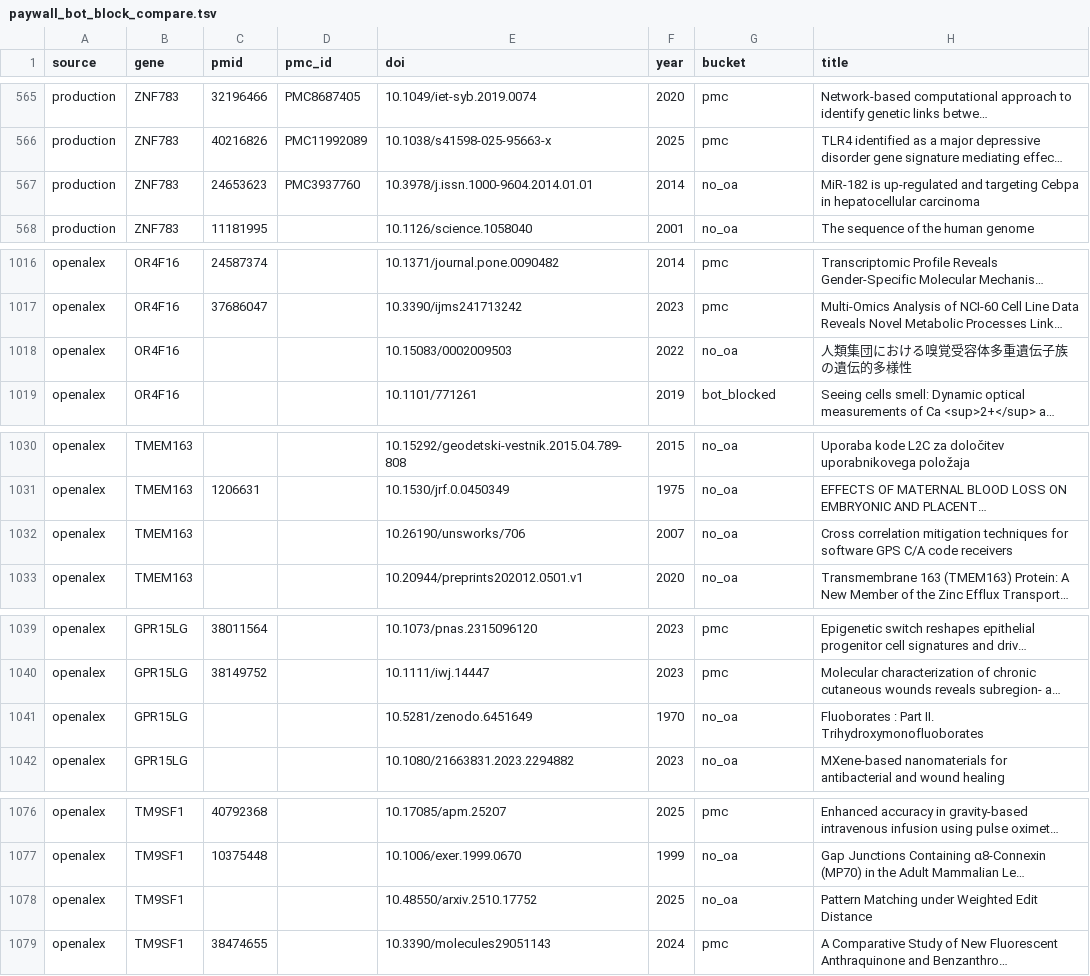
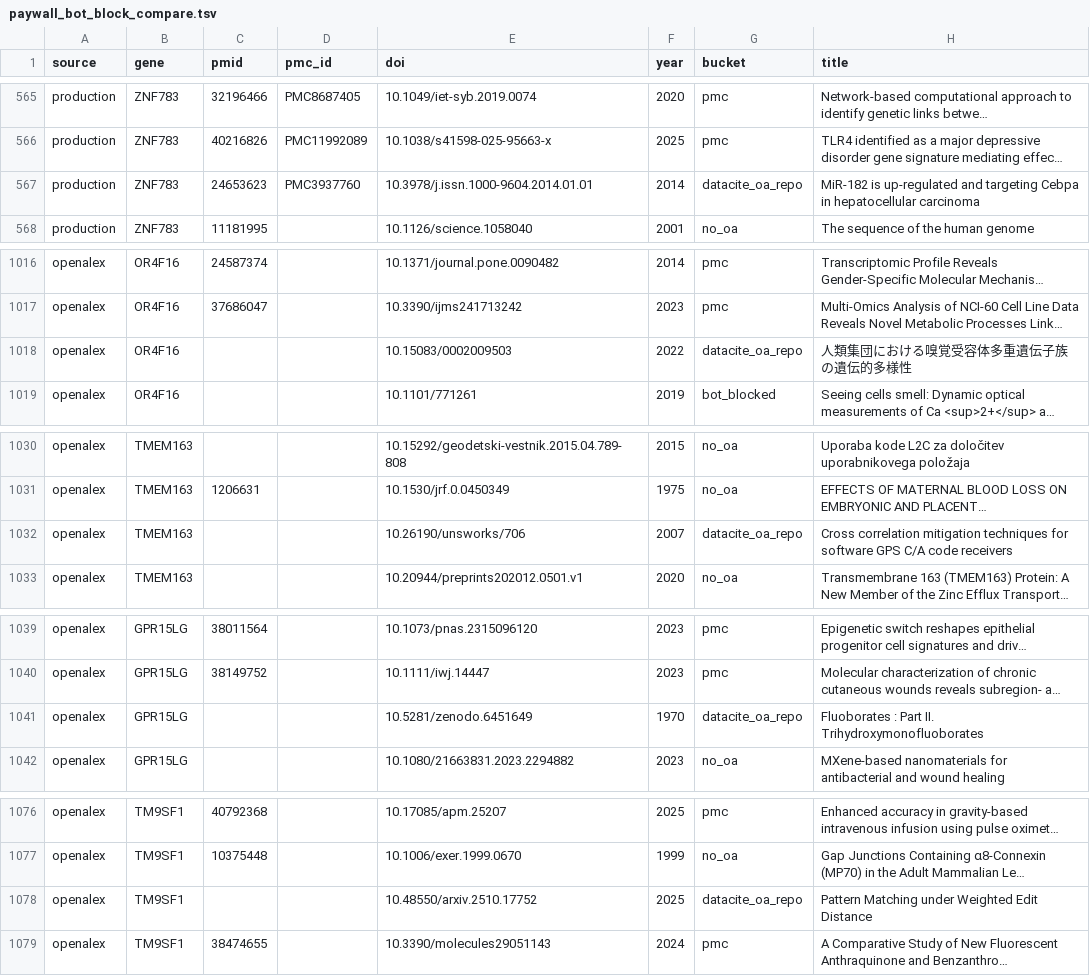
Before and after one commit to Deliverome-Project/accessible-surfaceome, a TSV file: data/processed/paywall_bot_block/paywall_bot_block_compare.tsv, drawn as a sheet; only a part is shown, gaps mark what is left out; long unchanged cells end in …; the diff covers the shown part only; the diff names each change by its address in the sheet, - before the commit and + after, or states it on an @@ line.

Commit message:
feat(audit): split DataCite-registered OA repos into their own bucket
Adds a 5th bucket to the paywall+bot-block compare figure for DOIs
registered with a non-Crossref agency (DataCite, JaLC, ISTIC) —
typically arXiv, Zenodo, figshare, institutional thesis repos. Before
the split, these landed in `no_oa` even when the paper was freely
available, because Unpaywall indexes Crossref journals and doesn't
crawl these hosts. The OpenAlex arm carried 27 such mislabeled rows
(~2.7% of its sample); production carried 1.

Lookup goes through the free DOI Foundation RA endpoint
(`doi.org/doiRA/{doi1,doi2,...}`) with a small batched client +
on-disk cache. New helper: `accessible_surfaceome.audit._doi_ra`
(reusable, cached, batched, retry-stragglers-individually).
Reclassification is post-hoc in the compare-builder so probe runs stay
unchanged.

Pairs with the previous commit (paper_source_id DOI fallback). With
that fix in place, the cherry-picked DataCite landing-page resolver
recovers arXiv + Zenodo papers in this bucket — the rest still miss
because their landing pages don't emit the Highwire `citation_pdf_url`
meta tag.

Numbers (OpenAlex arm, n=989):
- Reachable (PMC + Unpaywall):     48%  (unchanged)
- Functionally OA (+ DataCite):    51%
- Bot-blocked:                     11%
- No OA (real Crossref paywall):   38%
- OA repo, DataCite (new bucket):  2.7%

Updates the canonical builder, the gist-mirror script, and the gist
README (new headline-table column, new bucket explanation, partial-
coverage note for figshare/HeiDOK/etc.).

```diff
--- a/data/processed/paywall_bot_block/paywall_bot_block_compare.tsv
+++ b/data/processed/paywall_bot_block/paywall_bot_block_compare.tsv
-G567 (bucket): no_oa
+G567 (bucket): datacite_oa_repo
-G1018 (bucket): no_oa
+G1018 (bucket): datacite_oa_repo
-G1032 (bucket): no_oa
+G1032 (bucket): datacite_oa_repo
-G1041 (bucket): no_oa
+G1041 (bucket): datacite_oa_repo
-G1078 (bucket): no_oa
+G1078 (bucket): datacite_oa_repo
```
Also changed, not shown: 23 edited cells elsewhere in this file, 7 other files.
